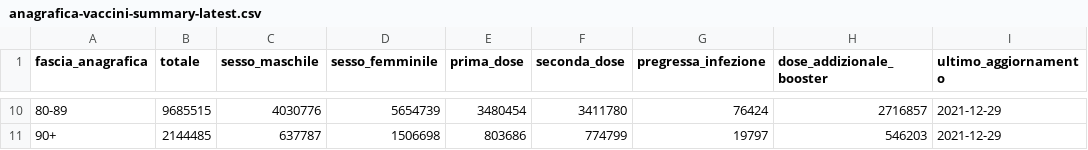
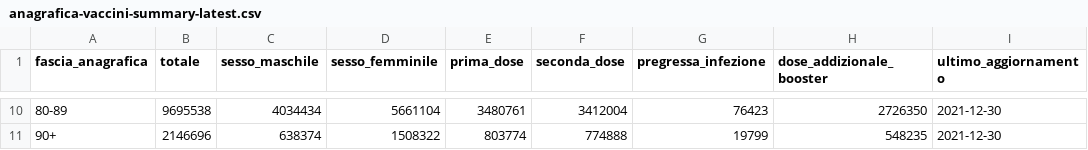
Before and after one commit to MatteoOrlandini/COVID-19-Vaccination-Italy, a CSV file: anagrafica-vaccini-summary-latest.csv, drawn as a sheet; only a part is shown, gaps mark what is left out; the diff covers the shown part only.

```diff
--- a/anagrafica-vaccini-summary-latest.csv
+++ b/anagrafica-vaccini-summary-latest.csv
@@ -10,2 +10,2 @@ fascia_anagrafica,totale,sesso_maschile,sesso_femminile,prima_dose,seconda_dose,
-80-89,9685515,4030776,5654739,3480454,3411780,76424,2716857,2021-12-29
-90+,2144485,637787,1506698,803686,774799,19797,546203,2021-12-29
+80-89,9695538,4034434,5661104,3480761,3412004,76423,2726350,2021-12-30
+90+,2146696,638374,1508322,803774,774888,19799,548235,2021-12-30
```
Also changed, not shown: 62 edited cells elsewhere in this file, vaccini-summary-latest.csv, 21 other files.
